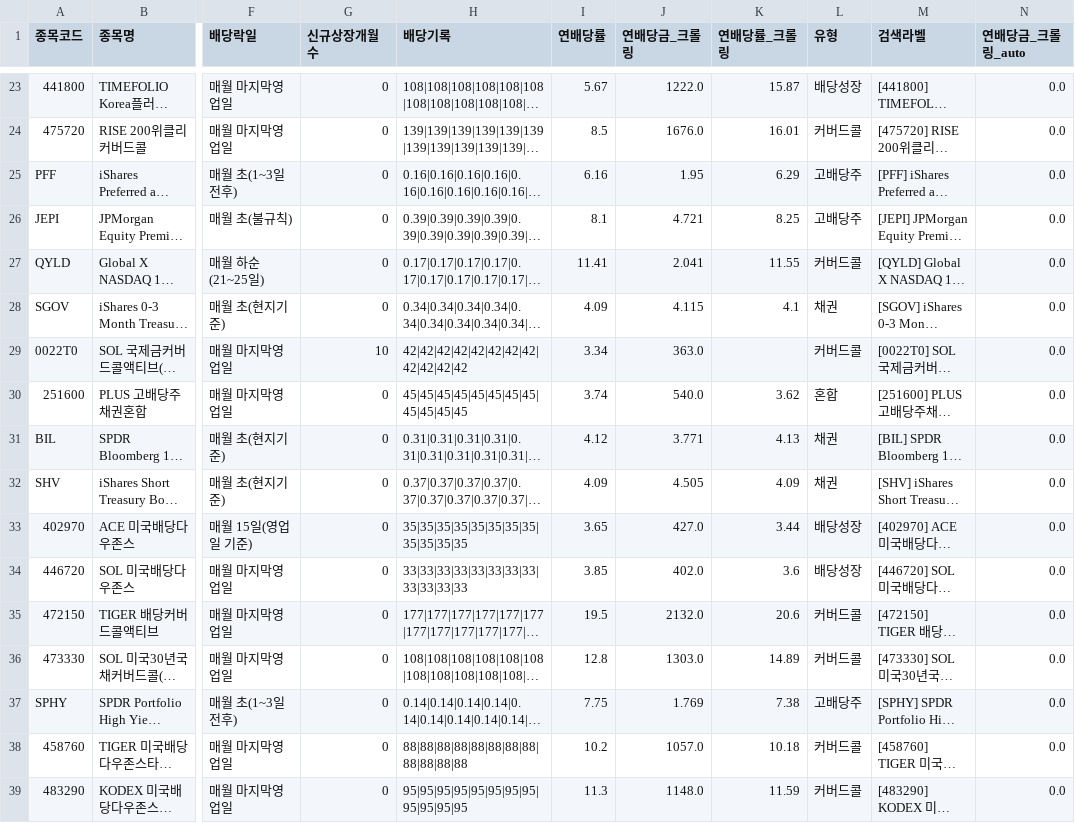
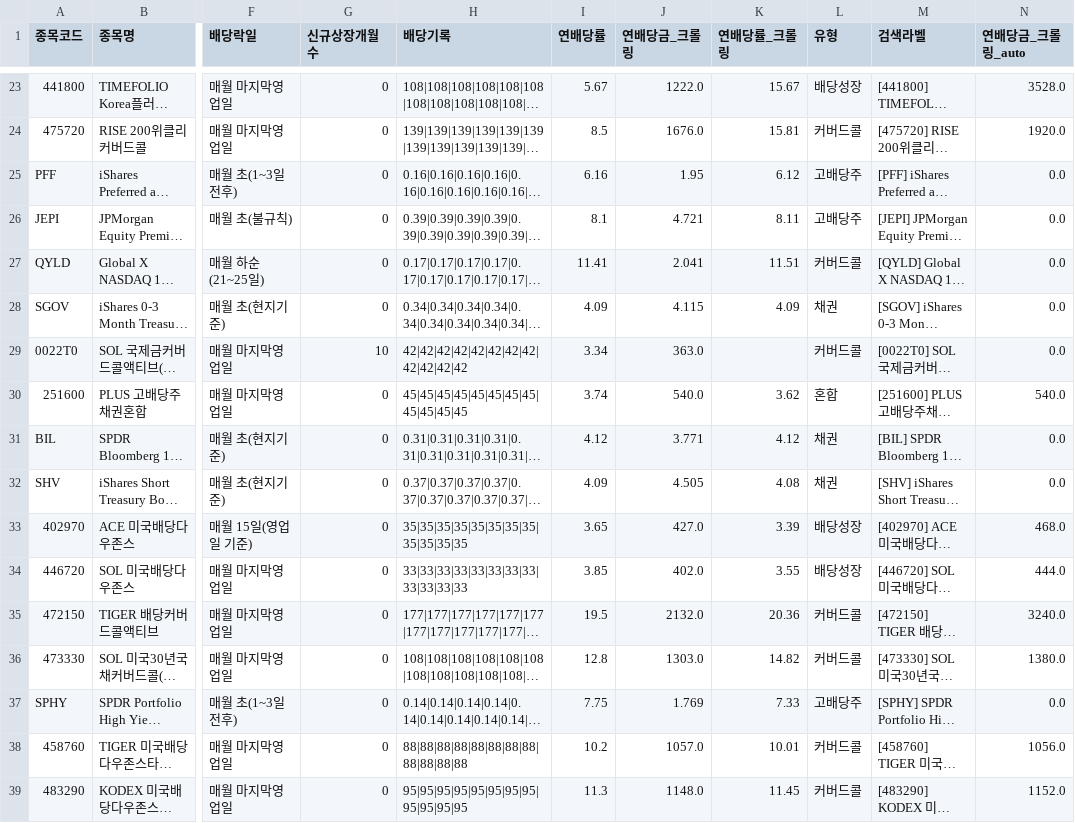
Before and after one commit to broadcast777/my-dividend-app, a CSV file: stocks.csv, drawn as a sheet; only a part is shown, gaps mark what is left out; long unchanged cells end in …; the diff covers the shown part only; the diff names each change by its address in the sheet, - before the commit and + after, or states it on an @@ line.

```diff
--- a/stocks.csv
+++ b/stocks.csv
-K23 (연배당률_크롤링): 15.87
+K23 (연배당률_크롤링): 15.67
-N23 (연배당금_크롤링_auto): 0.0
+N23 (연배당금_크롤링_auto): 3528.0
-K24 (연배당률_크롤링): 16.01
+K24 (연배당률_크롤링): 15.81
-N24 (연배당금_크롤링_auto): 0.0
+N24 (연배당금_크롤링_auto): 1920.0
-K25 (연배당률_크롤링): 6.29
+K25 (연배당률_크롤링): 6.12
-K26 (연배당률_크롤링): 8.25
+K26 (연배당률_크롤링): 8.11
-K27 (연배당률_크롤링): 11.55
+K27 (연배당률_크롤링): 11.51
-K28 (연배당률_크롤링): 4.1
+K28 (연배당률_크롤링): 4.09
-N30 (연배당금_크롤링_auto): 0.0
+N30 (연배당금_크롤링_auto): 540.0
-K31 (연배당률_크롤링): 4.13
+K31 (연배당률_크롤링): 4.12
-K32 (연배당률_크롤링): 4.09
+K32 (연배당률_크롤링): 4.08
-K33 (연배당률_크롤링): 3.44
+K33 (연배당률_크롤링): 3.39
-N33 (연배당금_크롤링_auto): 0.0
+N33 (연배당금_크롤링_auto): 468.0
-K34 (연배당률_크롤링): 3.6
+K34 (연배당률_크롤링): 3.55
-N34 (연배당금_크롤링_auto): 0.0
+N34 (연배당금_크롤링_auto): 444.0
-K35 (연배당률_크롤링): 20.6
+K35 (연배당률_크롤링): 20.36
-N35 (연배당금_크롤링_auto): 0.0
+N35 (연배당금_크롤링_auto): 3240.0
-K36 (연배당률_크롤링): 14.89
+K36 (연배당률_크롤링): 14.82
-N36 (연배당금_크롤링_auto): 0.0
+N36 (연배당금_크롤링_auto): 1380.0
-K37 (연배당률_크롤링): 7.38
+K37 (연배당률_크롤링): 7.33
-K38 (연배당률_크롤링): 10.18
+K38 (연배당률_크롤링): 10.01
-N38 (연배당금_크롤링_auto): 0.0
+N38 (연배당금_크롤링_auto): 1056.0
-K39 (연배당률_크롤링): 11.59
+K39 (연배당률_크롤링): 11.45
-N39 (연배당금_크롤링_auto): 0.0
+N39 (연배당금_크롤링_auto): 1152.0
```
Also changed, not shown: 31 edited cells elsewhere in this file.
